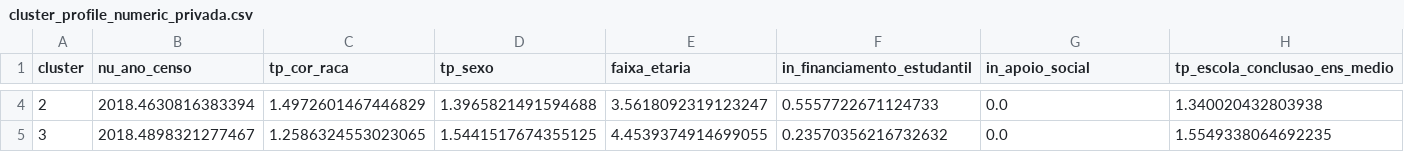
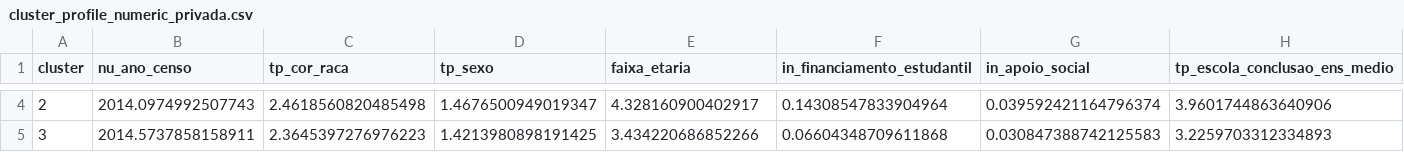
Before and after one commit to tung-a/RP2-G13, a CSV file: reports/cluster_profile_numeric_privada.csv, drawn as a sheet; only a part is shown, gaps mark what is left out; the diff covers the shown part only; the diff names each change by its address in the sheet, - before the commit and + after, or states it on an @@ line.

```diff
--- a/reports/cluster_profile_numeric_privada.csv
+++ b/reports/cluster_profile_numeric_privada.csv
-B4 (nu_ano_censo): 2018.4630816383394
+B4 (nu_ano_censo): 2014.0974992507743
-C4 (tp_cor_raca): 1.4972601467446829
+C4 (tp_cor_raca): 2.4618560820485498
-D4 (tp_sexo): 1.3965821491594688
+D4 (tp_sexo): 1.4676500949019347
-E4 (faixa_etaria): 3.5618092319123247
+E4 (faixa_etaria): 4.328160900402917
-F4 (in_financiamento_estudantil): 0.5557722671124733
+F4 (in_financiamento_estudantil): 0.14308547833904964
-G4 (in_apoio_social): 0.0
+G4 (in_apoio_social): 0.039592421164796374
-H4 (tp_escola_conclusao_ens_medio): 1.340020432803938
+H4 (tp_escola_conclusao_ens_medio): 3.9601744863640906
-B5 (nu_ano_censo): 2018.4898321277467
+B5 (nu_ano_censo): 2014.5737858158911
-C5 (tp_cor_raca): 1.2586324553023065
+C5 (tp_cor_raca): 2.3645397276976223
-D5 (tp_sexo): 1.5441517674355125
+D5 (tp_sexo): 1.4213980898191425
-E5 (faixa_etaria): 4.4539374914699055
+E5 (faixa_etaria): 3.434220686852266
-F5 (in_financiamento_estudantil): 0.23570356216732632
+F5 (in_financiamento_estudantil): 0.06604348709611868
-G5 (in_apoio_social): 0.0
+G5 (in_apoio_social): 0.030847388742125583
-H5 (tp_escola_conclusao_ens_medio): 1.5549338064692235
+H5 (tp_escola_conclusao_ens_medio): 3.2259703312334893
```
Also changed, not shown: 61 edited cells elsewhere in this file, reports/cluster_profile_numeric_publica.csv, 15 other files.
